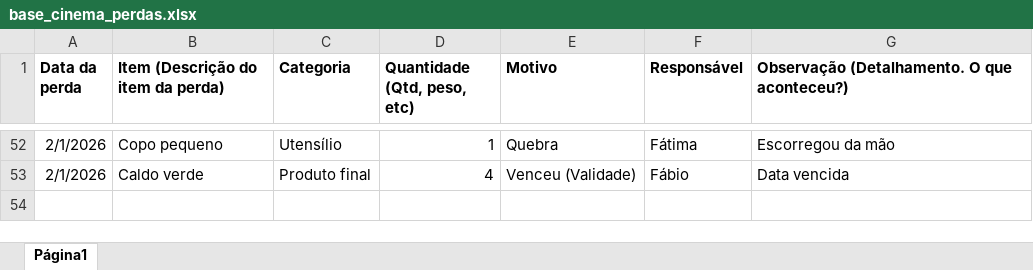
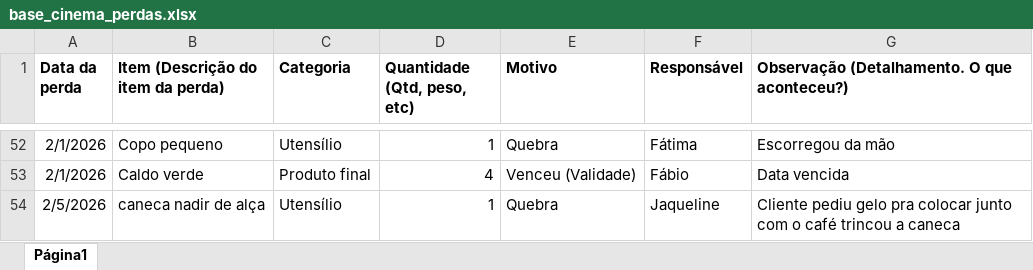
Before and after one commit to alexpereira82log-ui/scada_cafe, an Excel workbook: base_cinema_perdas.xlsx, sheet Página1, drawn as a sheet; only a part is shown, gaps mark what is left out; values as stored, in another font and other column widths than the file's, no borders; charts and pictures not drawn; the diff names each change by its address in the sheet, - before the commit and + after, or states it on an @@ line.

```diff
--- a/base_cinema_perdas.xlsx (sheet Página1)
+++ b/base_cinema_perdas.xlsx (sheet Página1)
+row 54: 2/5/2026 | caneca nadir de alça | Utensílio | 1 | Quebra | Jaqueline | Cliente pediu gelo pra colocar junto com o café trincou a caneca
```
Also changed, not shown: base_cinema.xlsx, base_cinema_comissao.xlsx, 1 other file.
